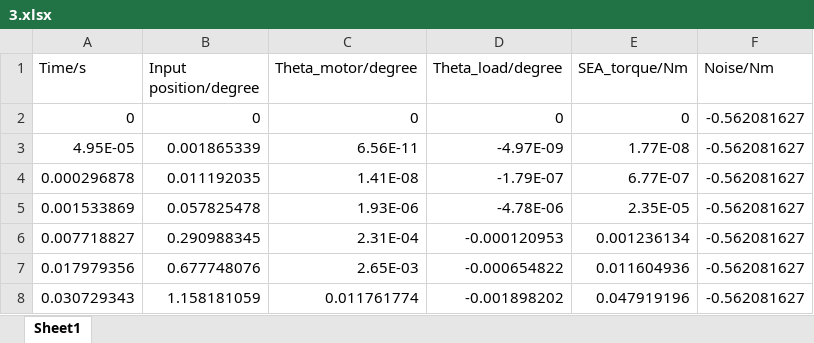
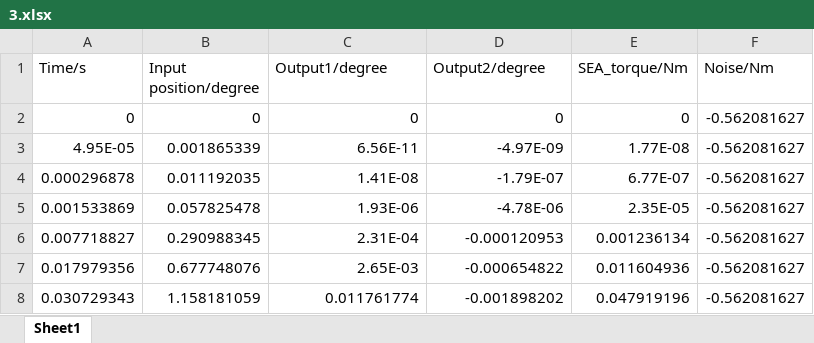
Before and after one commit to caozixuan/TimeSeriesCausality, an Excel workbook: TimeSeriesCausality/data/3.xlsx, sheet Sheet1, drawn as a sheet; only a part is shown; values as stored, in another font and other column widths than the file's, no borders; charts and pictures not drawn; the diff names each change by its address in the sheet, - before the commit and + after, or states it on an @@ line.

```diff
--- a/TimeSeriesCausality/data/3.xlsx (sheet Sheet1)
+++ b/TimeSeriesCausality/data/3.xlsx (sheet Sheet1)
-C1: Theta_motor/degree
+C1: Output1/degree
-D1: Theta_load/degree
+D1: Output2/degree
```
Also changed, not shown: charts or pictures, 8 other files.
